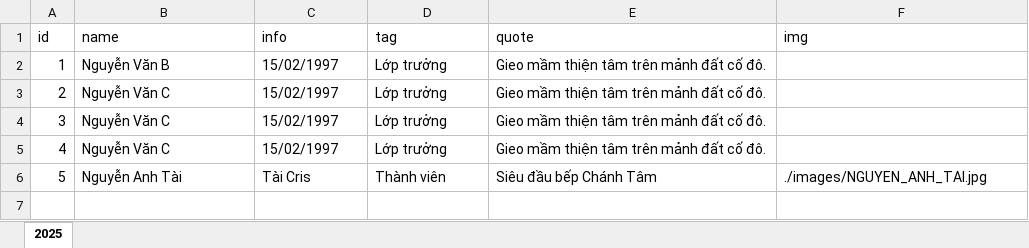
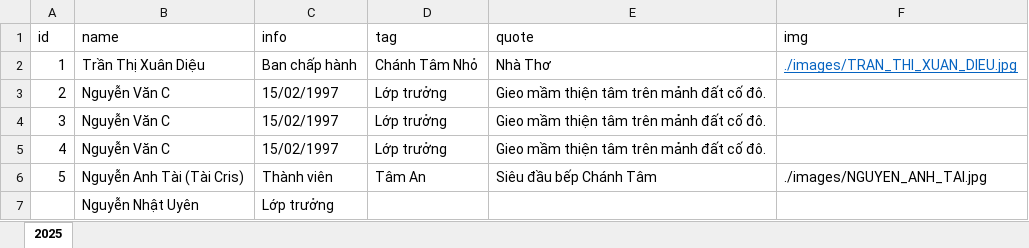
Before and after one commit to lythanhtung-github/hoc-chung-chanh-tam, an Excel workbook: data/DATA.xlsx, sheet 2025, drawn as a sheet; values as stored, in another font and other column widths than the file's, no borders; removed rows and columns are numbered as before the commit, all else as after; the diff names each change by its address in the sheet, - before the commit and + after, or states it on an @@ line.

Commit message:
add image member

```diff
--- a/data/DATA.xlsx (sheet 2025)
+++ b/data/DATA.xlsx (sheet 2025)
-row 2: 1 | Nguyễn Văn B | 15/02/1997 | Lớp trưởng | Gieo mầm thiện tâm trên mảnh đất cố đô.
+row 2: 1 | Trần Thị Xuân Diệu | Ban chấp hành | Chánh Tâm Nhỏ | Nhà Thơ | ./images/TRAN_THI_XUAN_DIEU.jpg
-B6 (name): Nguyễn Anh Tài
+B6 (name): Nguyễn Anh Tài (Tài Cris)
-C6 (info): Tài Cris
+C6 (info): Thành viên
-D6 (tag): Thành viên
+D6 (tag): Tâm An
+row 7:  | Nguyễn Nhật Uyên | Lớp trưởng
```
Also changed, not shown: 1 other file.
